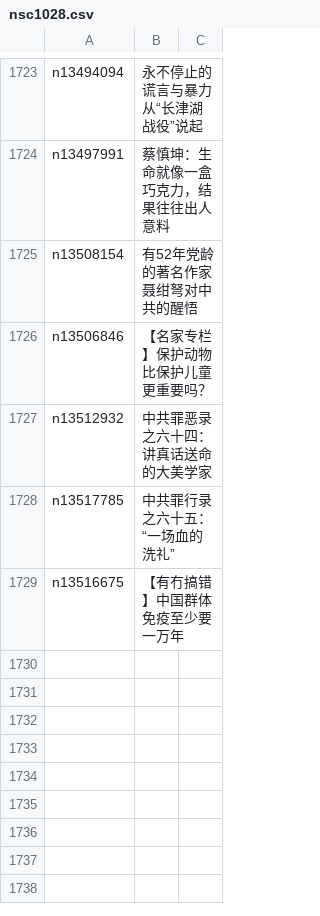
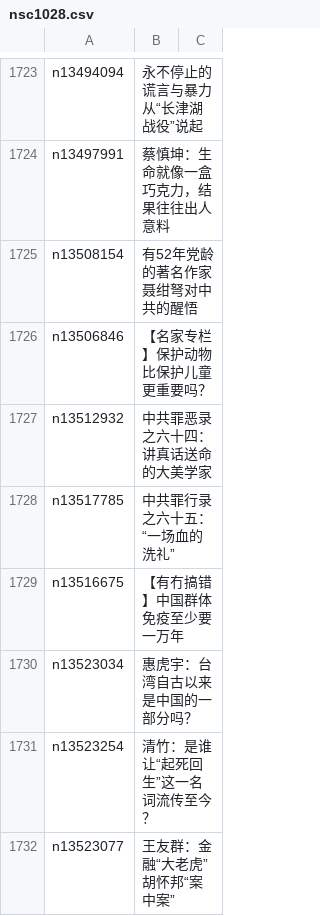
Before and after one commit to easy2view/epoch-comment, a CSV file: indexes/nsc1028.csv, drawn as a sheet; only a part is shown, gaps mark what is left out.

```diff
--- a/indexes/nsc1028.csv
+++ b/indexes/nsc1028.csv
@@ -1729 +1729,4 @@ n13517785,中共罪行录之六十五：“一场血的洗礼”
 n13516675,【有冇搞错】中国群体免疫至少要一万年
+n13523034,惠虎宇：台湾自古以来是中国的一部分吗？
+n13523254,清竹：是谁让“起死回生”这一名词流传至今？
+n13523077,王友群：金融“大老虎”胡怀邦“案中案”
```
Also changed, not shown: indexes/nsc1025.csv, indexes/nsc993.csv, 28 other files.
